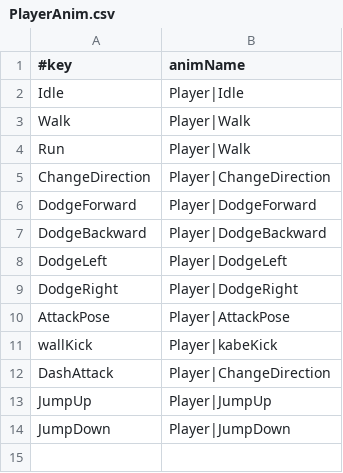
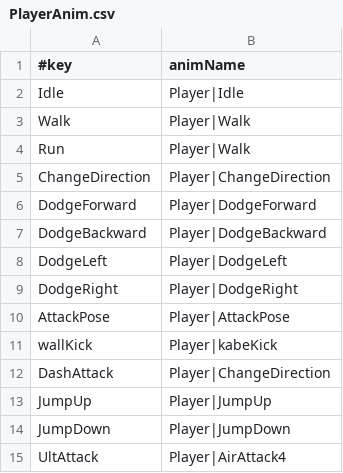
Before and after one commit to hir4rin/2026_summer, a CSV file: 2026_summer/data/Player_CSV/PlayerAnim.csv, drawn as a sheet.

```diff
--- a/2026_summer/data/Player_CSV/PlayerAnim.csv
+++ b/2026_summer/data/Player_CSV/PlayerAnim.csv
@@ -14 +14,2 @@ JumpUp,Player|JumpUp
 JumpDown,Player|JumpDown
+UltAttack,Player|AirAttack4
```
Also changed, not shown: 17 other files.
